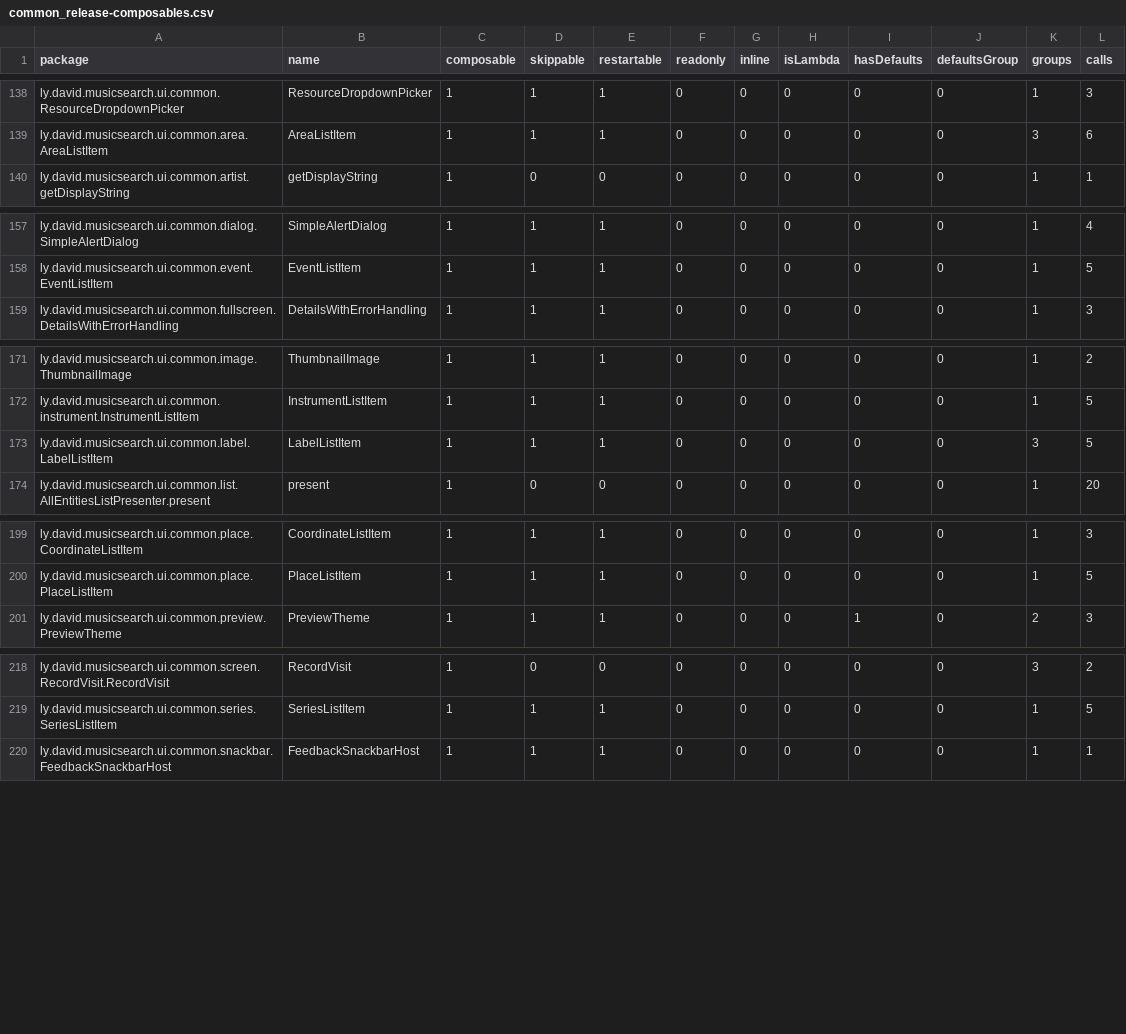
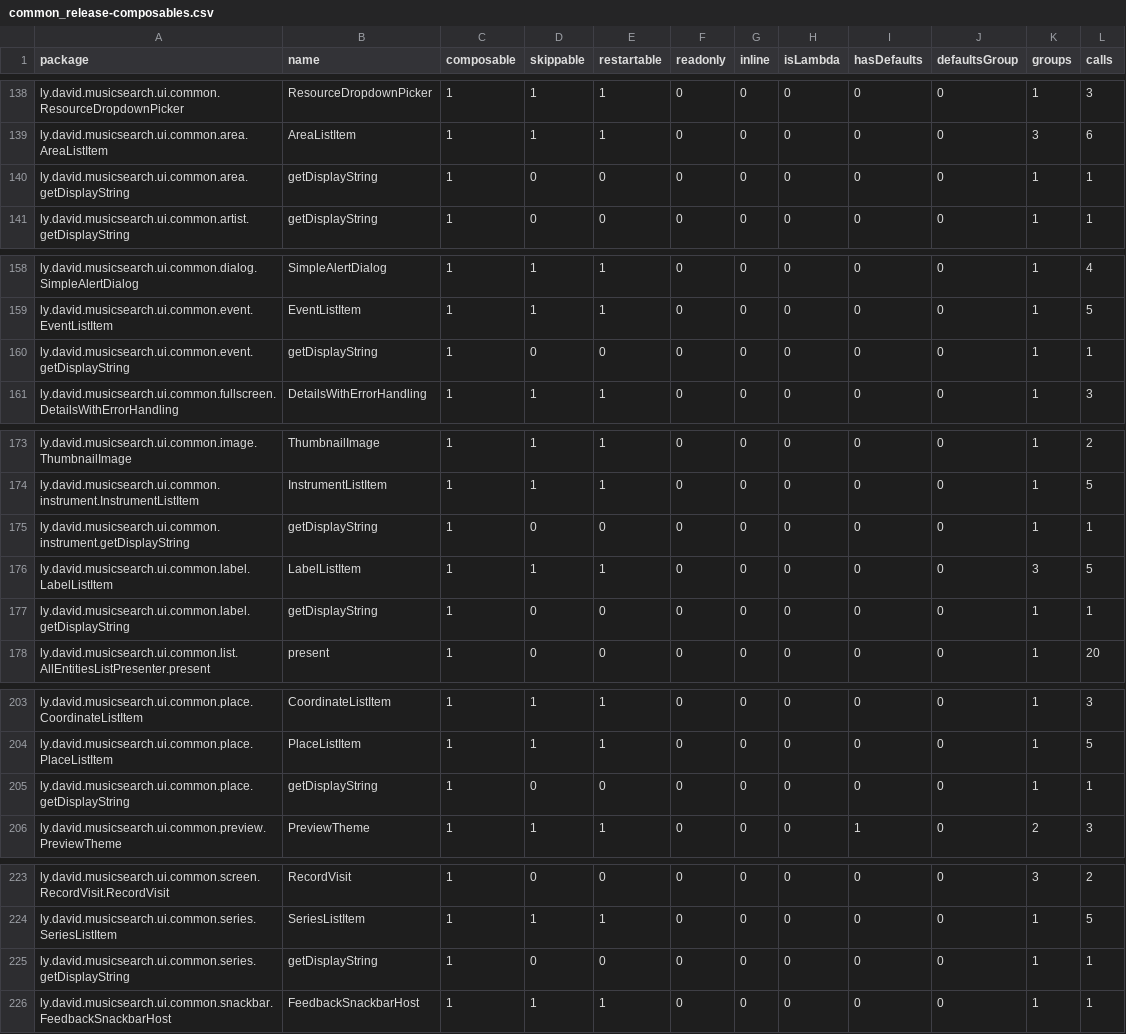
Before and after one commit to lydavid/MusicSearch, a CSV file: ui/common/compose_reports/common_release-composables.csv, drawn as a sheet; only a part is shown, gaps mark what is left out; the diff names each change by its address in the sheet, - before the commit and + after, or states it on an @@ line.

```diff
--- a/ui/common/compose_reports/common_release-composables.csv
+++ b/ui/common/compose_reports/common_release-composables.csv
+row 140: ly.david.musicsearch.ui.common.area.getDisplayString | getDisplayString | 1 | 0 | 0 | 0 | 0 | 0 | 0 | 0 | 1 | 1
+row 160: ly.david.musicsearch.ui.common.event.getDisplayString | getDisplayString | 1 | 0 | 0 | 0 | 0 | 0 | 0 | 0 | 1 | 1
+row 175: ly.david.musicsearch.ui.common.instrument.getDisplayString | getDisplayString | 1 | 0 | 0 | 0 | 0 | 0 | 0 | 0 | 1 | 1
+row 177: ly.david.musicsearch.ui.common.label.getDisplayString | getDisplayString | 1 | 0 | 0 | 0 | 0 | 0 | 0 | 0 | 1 | 1
+row 205: ly.david.musicsearch.ui.common.place.getDisplayString | getDisplayString | 1 | 0 | 0 | 0 | 0 | 0 | 0 | 0 | 1 | 1
+row 225: ly.david.musicsearch.ui.common.series.getDisplayString | getDisplayString | 1 | 0 | 0 | 0 | 0 | 0 | 0 | 0 | 1 | 1
```
Also changed, not shown: 8 other files.
